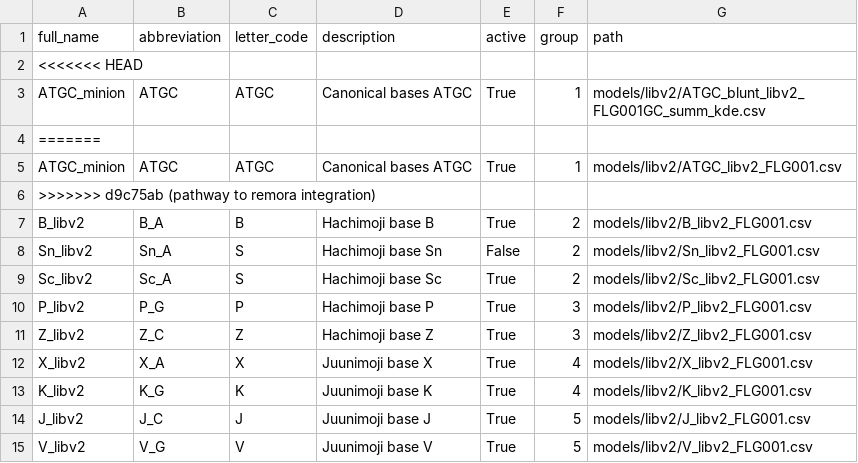
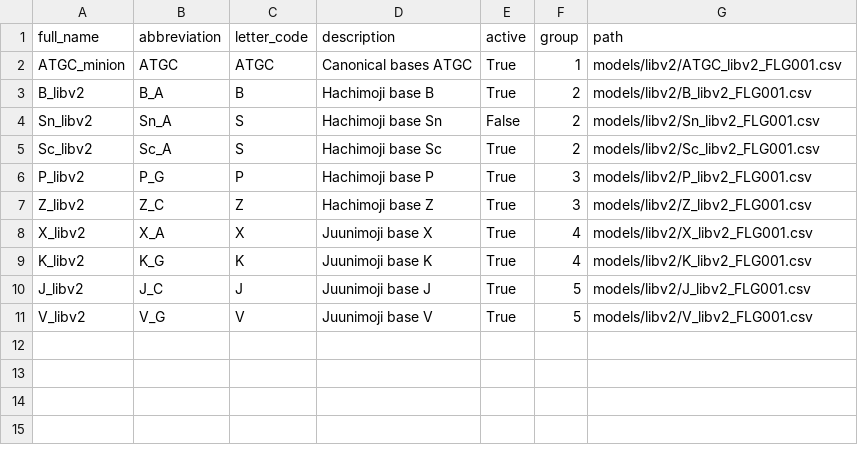
Before and after one commit to xenobiolab/xenomorph, a CSV file: models/config_model.csv, drawn as a sheet; the diff names each change by its address in the sheet, - before the commit and + after, or states it on an @@ line.

Commit message:
pipeline remora segmentation rescaling update - tested

```diff
--- a/models/config_model.csv
+++ b/models/config_model.csv
-row 2: <<<<<<< HEAD
-row 3: ATGC_minion | ATGC | ATGC | Canonical bases ATGC | True | 1 | models/libv2/ATGC_blunt_libv2_FLG001GC_summ_kde.csv
-row 4: =======
-row 6: >>>>>>> d9c75ab (pathway to remora integration)
```
Also changed, not shown: 9 other files.
